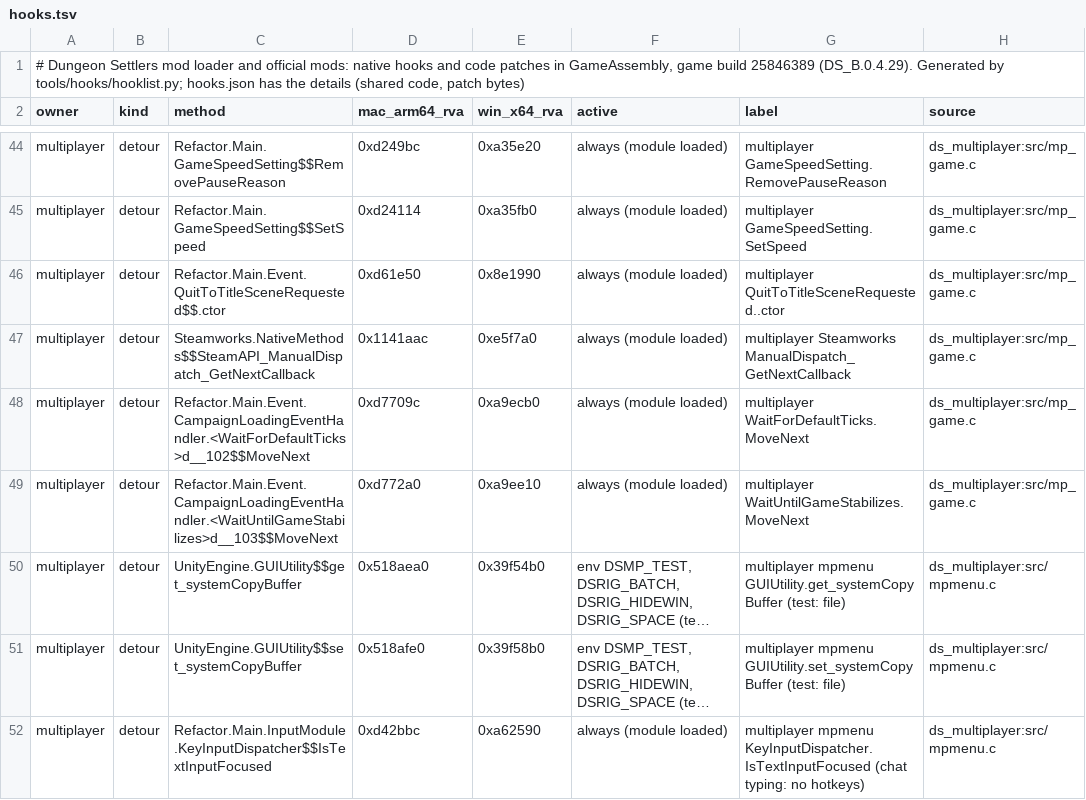
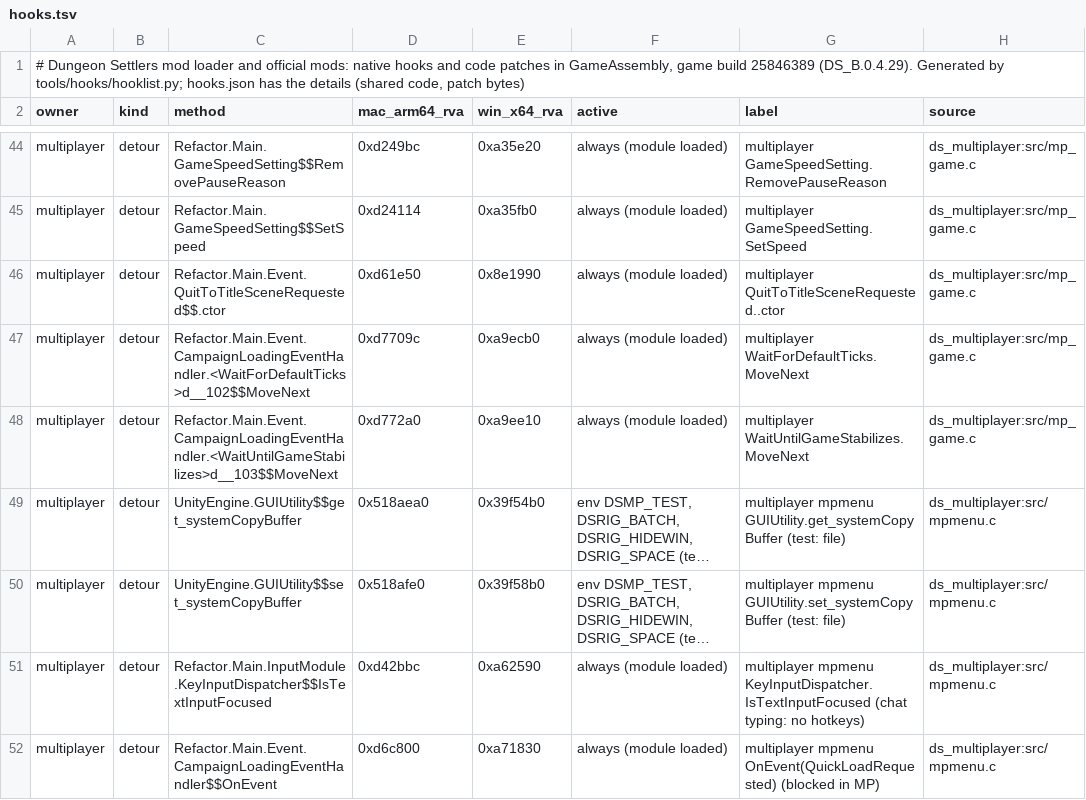
Before and after one commit to AmfiLogos/ds_modloader, a TSV file: docs/hooks.tsv, drawn as a sheet; only a part is shown, gaps mark what is left out; the shorter side is filled out with more unchanged rows; long unchanged cells end in …; the diff names each change by its address in the sheet, - before the commit and + after, or states it on an @@ line.

Commit message:
int019: mp_pin = ds_multiplayer int019 with steamaccept; hooks.json/tsv and loader/lang/_where.tsv regenerated

```diff
--- a/docs/hooks.tsv
+++ b/docs/hooks.tsv
-row 47: multiplayer | detour | Steamworks.NativeMethods$$SteamAPI_ManualDispatch_GetNextCallback | 0x1141aac | 0xe5f7a0 | always (module loaded) | multiplayer Steamworks ManualDispatch_GetNextCallback | ds_multiplayer:src/mp_game.c
```
Also changed, not shown: loader/lang/_where.tsv, 2 other files.
